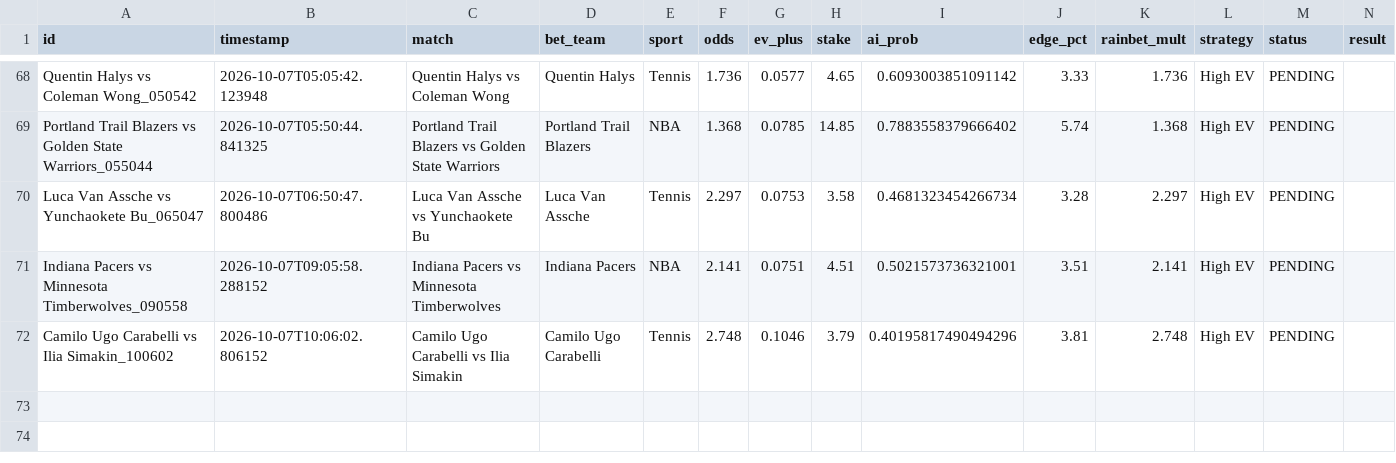
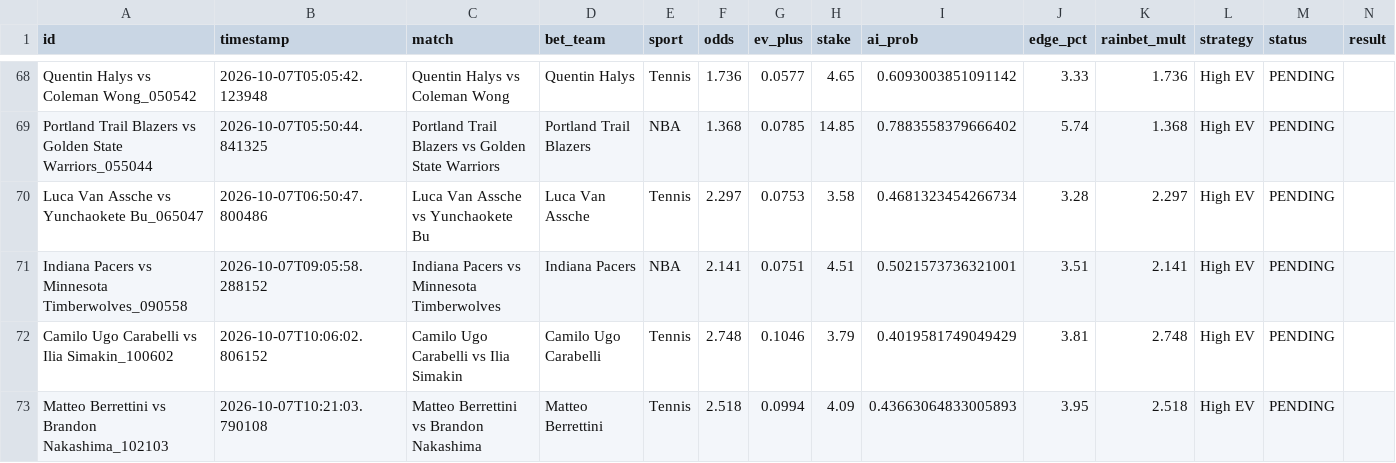
Before and after one commit to alexaspi-hub/mainsell, a CSV file: paper_trades.csv, drawn as a sheet; only a part is shown, gaps mark what is left out.

Commit message:
Update paper_trades.csv — 2026-10-07T10:21:03

```diff
--- a/paper_trades.csv
+++ b/paper_trades.csv
@@ -71,2 +71,3 @@ Luca Van Assche vs Yunchaokete Bu_065047,2026-10-07T06:50:47.800486,Luca Van Ass
 Indiana Pacers vs Minnesota Timberwolves_090558,2026-10-07T09:05:58.288152,Indiana Pacers vs Minnesota Timberwolves,Indiana Pacers,NBA,2.141,0.0751,4.51,0.5021573736321001,3.51,2.141,High EV,PENDING,
-Camilo Ugo Carabelli vs Ilia Simakin_100602,2026-10-07T10:06:02.806152,Camilo Ugo Carabelli vs Ilia Simakin,Camilo Ugo Carabelli,Tennis,2.748,0.1046,3.79,0.40195817490494296,3.81,2.748,High EV,PENDING,
+Camilo Ugo Carabelli vs Ilia Simakin_100602,2026-10-07T10:06:02.806152,Camilo Ugo Carabelli vs Ilia Simakin,Camilo Ugo Carabelli,Tennis,2.748,0.1046,3.79,0.4019581749049429,3.81,2.748,High EV,PENDING,
+Matteo Berrettini vs Brandon Nakashima_102103,2026-10-07T10:21:03.790108,Matteo Berrettini vs Brandon Nakashima,Matteo Berrettini,Tennis,2.518,0.0994,4.09,0.43663064833005893,3.95,2.518,High EV,PENDING,
```
